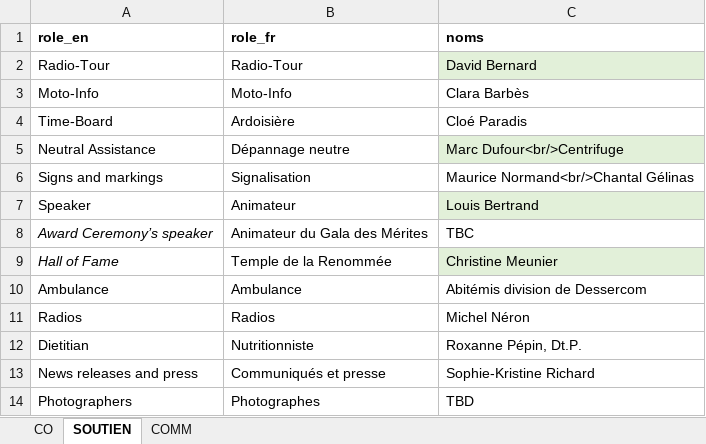
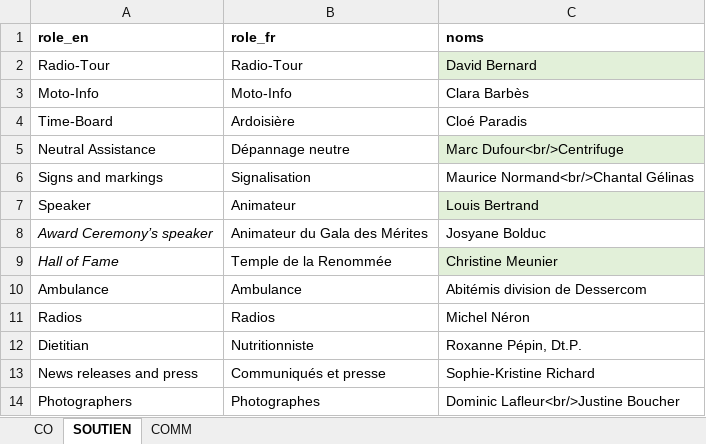
Before and after one commit to TourAbitibi/guide2023, an Excel workbook: excel/staff.xlsx, sheet SOUTIEN, drawn as a sheet; values as stored, in another font and other column widths than the file's, no borders; the diff names each change by its address in the sheet, - before the commit and + after, or states it on an @@ line.

Commit message:
ajustement staff et mot ministre

```diff
--- a/excel/staff.xlsx (sheet SOUTIEN)
+++ b/excel/staff.xlsx (sheet SOUTIEN)
-C8 (noms): TBC
+C8 (noms): Josyane Bolduc
-C14 (noms): TBD
+C14 (noms): Dominic Lafleur<br/>Justine Boucher
```
Also changed, not shown: 34 other files.
